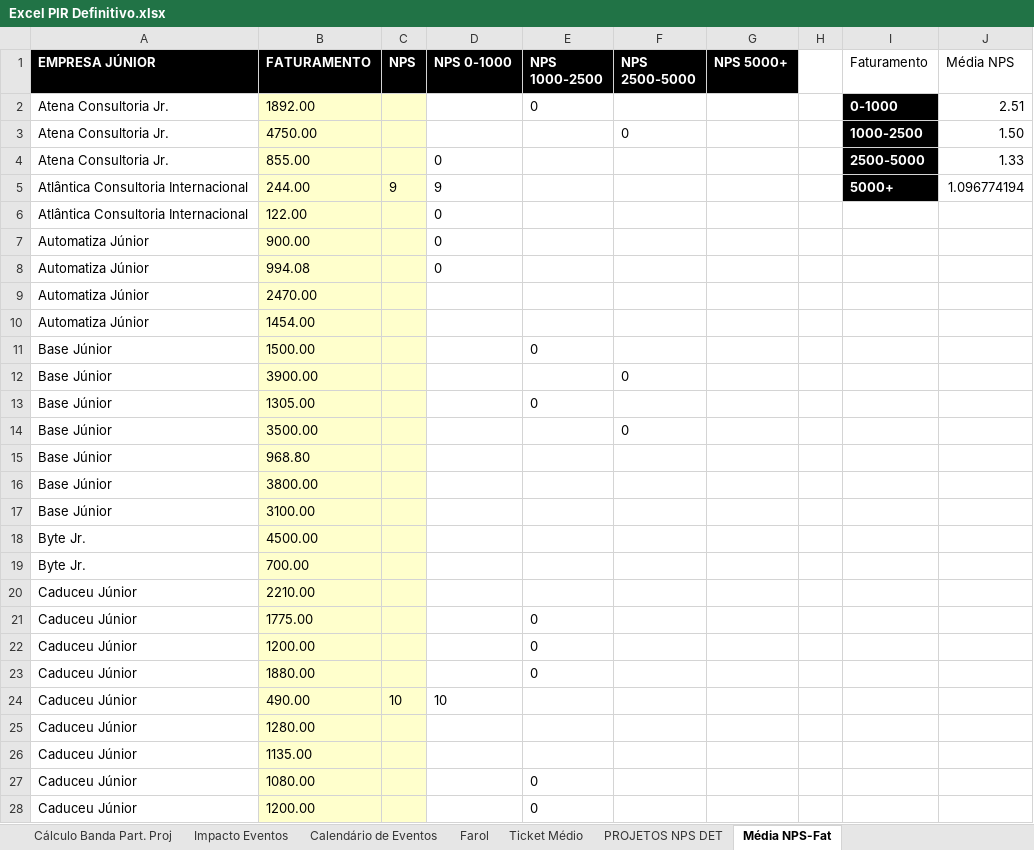
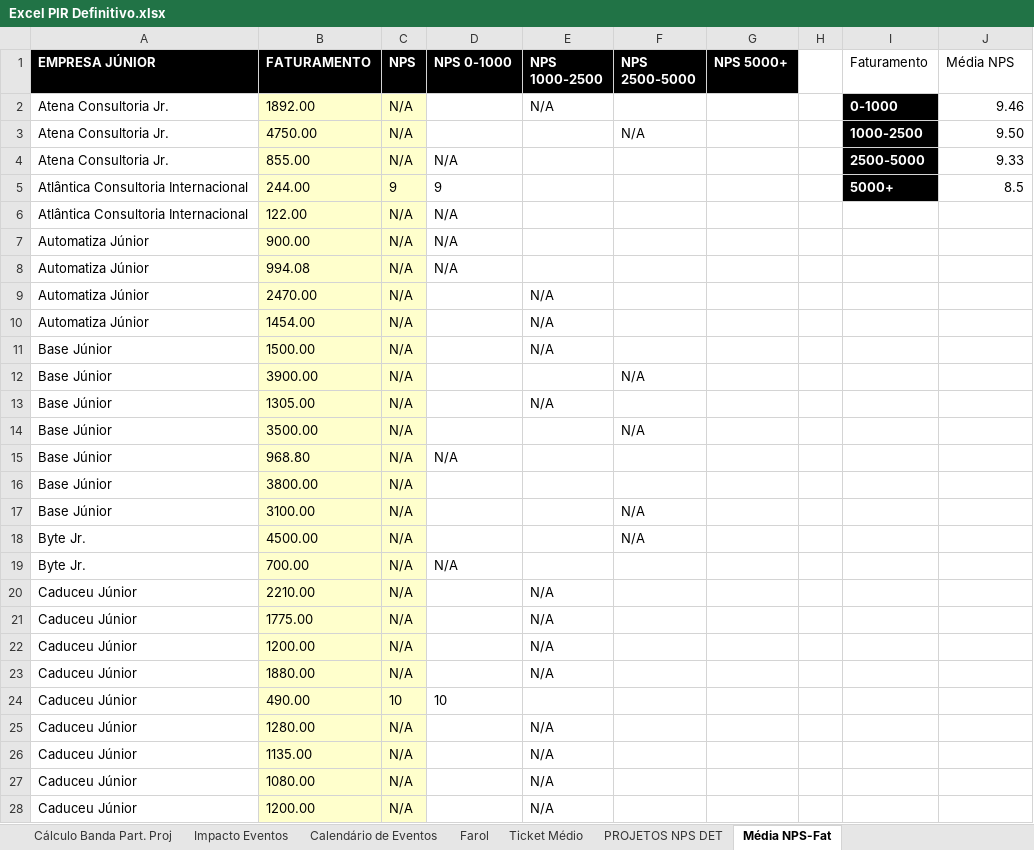
Before and after one commit to ricardorohrs/FejersBI, an Excel workbook: Excel PIR Definitivo.xlsx, sheet Média NPS-Fat, drawn as a sheet; only a part is shown; values as stored, in another font and other column widths than the file's, no borders; table styles not drawn; the diff covers the shown part only; the diff names each change by its address in the sheet, - before the commit and + after, or states it on an @@ line.

```diff
--- a/Excel PIR Definitivo.xlsx (sheet Média NPS-Fat)
+++ b/Excel PIR Definitivo.xlsx (sheet Média NPS-Fat)
-C2:C4 (NPS): (empty)
+C2:C4 (NPS): N/A
-E2 (NPS 1000-2500): 0
+E2 (NPS 1000-2500): N/A
-J2 (Média NPS): 2.51
+J2 (Média NPS): 9.46
-F3 (NPS 2500-5000): 0
+F3 (NPS 2500-5000): N/A
-J3 (Média NPS): 1.50
+J3 (Média NPS): 9.50
-D4 (NPS 0-1000): 0
+D4 (NPS 0-1000): N/A
-J4 (Média NPS): 1.33
+J4 (Média NPS): 9.33
-J5 (Média NPS): 1.096774194
+J5 (Média NPS): 8.5
-C6:C23 (NPS): (empty)
+C6:C23 (NPS): N/A
-D6:D8 (NPS 0-1000): 0
+D6:D8 (NPS 0-1000): N/A
-E9:E10 (NPS 1000-2500): (empty)
+E9:E10 (NPS 1000-2500): N/A
-E11 (NPS 1000-2500): 0
+E11 (NPS 1000-2500): N/A
-F12 (NPS 2500-5000): 0
+F12 (NPS 2500-5000): N/A
-E13 (NPS 1000-2500): 0
+E13 (NPS 1000-2500): N/A
-F14 (NPS 2500-5000): 0
+F14 (NPS 2500-5000): N/A
-D15 (NPS 0-1000): (empty)
+D15 (NPS 0-1000): N/A
-F17:F18 (NPS 2500-5000): (empty)
+F17:F18 (NPS 2500-5000): N/A
-D19 (NPS 0-1000): (empty)
+D19 (NPS 0-1000): N/A
-E20 (NPS 1000-2500): (empty)
+E20 (NPS 1000-2500): N/A
-E21:E23 (NPS 1000-2500): 0
+E21:E23 (NPS 1000-2500): N/A
-C25:C28 (NPS): (empty)
+C25:C28 (NPS): N/A
-E25:E26 (NPS 1000-2500): (empty)
+E25:E26 (NPS 1000-2500): N/A
-E27:E28 (NPS 1000-2500): 0
+E27:E28 (NPS 1000-2500): N/A
```
Also changed, not shown: 1 added row, 1 removed row and 267 edited cells elsewhere in this sheet, sheet Indicadores, sheet Cálculo Banda Faturamento, sheet Cálculo Banda Part. Proj, formulas that keep their value, 2 other files.
